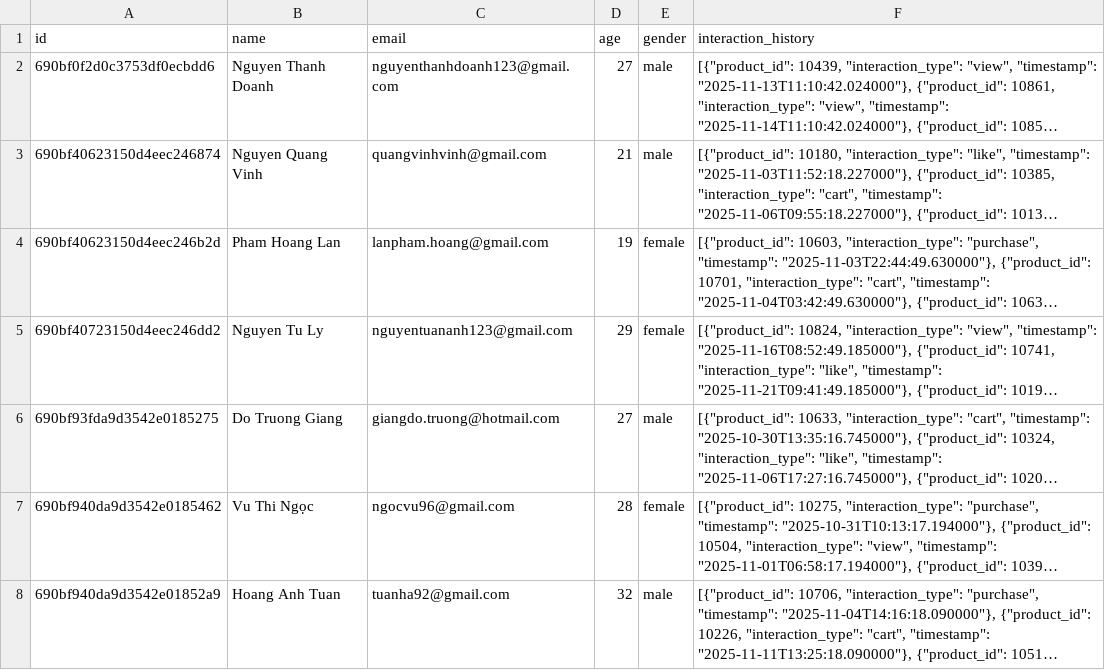
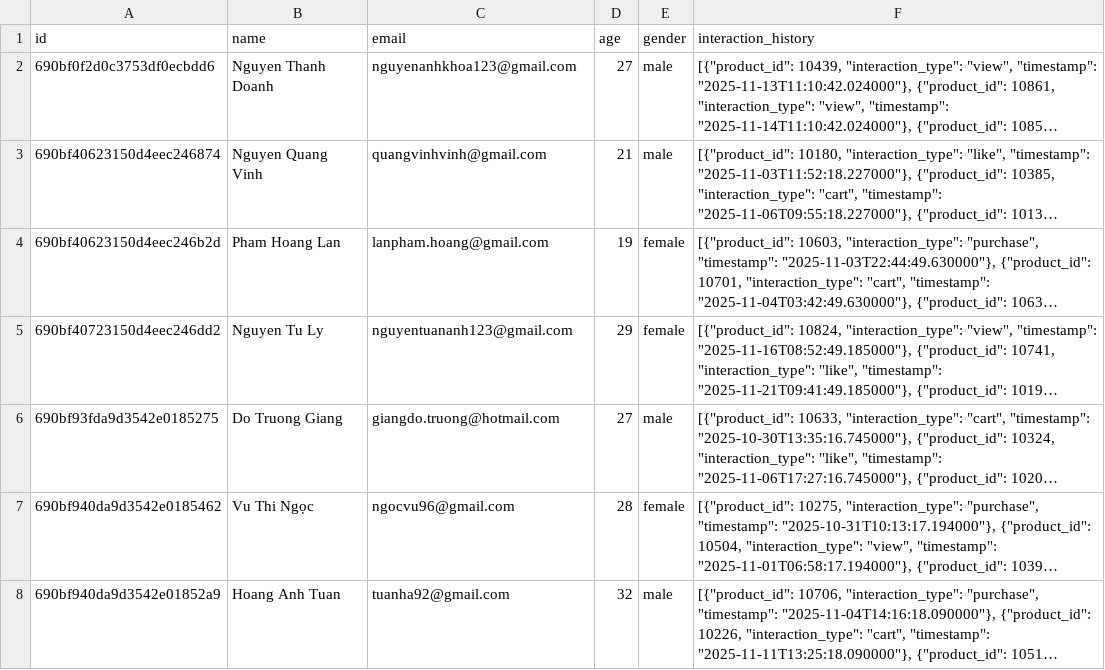
Before and after one commit to kidiezyllex/AnhKhoaClothes-BE, a CSV file: apps/exports/users.csv, drawn as a sheet; only a part is shown; long unchanged cells end in …; the diff names each change by its address in the sheet, - before the commit and + after, or states it on an @@ line.

Commit message:
feat: add product filter options API and sample user export data.

```diff
--- a/apps/exports/users.csv
+++ b/apps/exports/users.csv
-C2 (email): nguyenthanhdoanh123@gmail.com
+C2 (email): nguyenanhkhoa123@gmail.com
```
Also changed, not shown: 1 other file.
